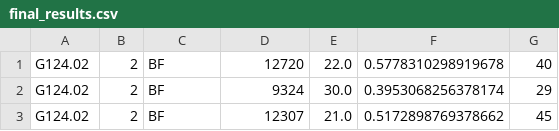
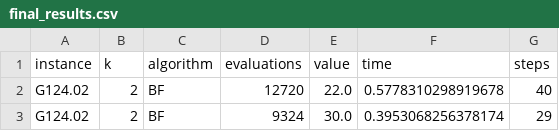
Before and after one commit to nachodll/GPP-EL-Based-Heuristics, a CSV file: final_results.csv, drawn as a sheet; only a part is shown; the shorter side is filled out with more unchanged rows; the diff names each change by its address in the sheet, - before the commit and + after, or states it on an @@ line.

```diff
--- a/final_results.csv
+++ b/final_results.csv
+row 1: instance | k | algorithm | evaluations | value | time | steps
```
Also changed, not shown: 21 other files.
